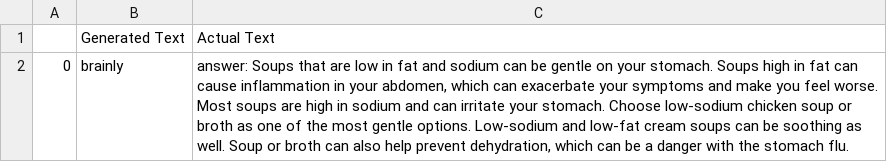
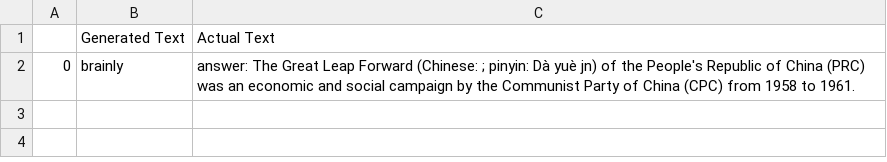
Before and after one commit to fani-lab/RePair, a CSV file: output/predictions.csv, drawn as a sheet.

```diff
--- a/output/predictions.csv
+++ b/output/predictions.csv
@@ -1,2 +1,2 @@
 ,Generated Text,Actual Text
-0,brainly,"answer: Soups that are low in fat and sodium can be gentle on your stomach. Soups high in fat can cause inflammation in your abdomen, which can exacerbate your symptoms and make you feel worse. Most soups are high in sodium and can irritate your stomach. Choose low-sodium chicken soup or broth as one of the most gentle options. Low-sodium and low-fat cream soups can be soothing as well. Soup or broth can also help prevent dehydration, which can be a danger with the stomach flu."
+0,brainly,answer: The Great Leap Forward (Chinese: ; pinyin: Dà yuè jn) of the People's Republic of China (PRC) was an economic and social campaign by the Communist Party of China (CPC) from 1958 to 1961.
```
Also changed, not shown: data/preprocessed/toy.msmarco/qrels.train.tsv, 2 other files.
